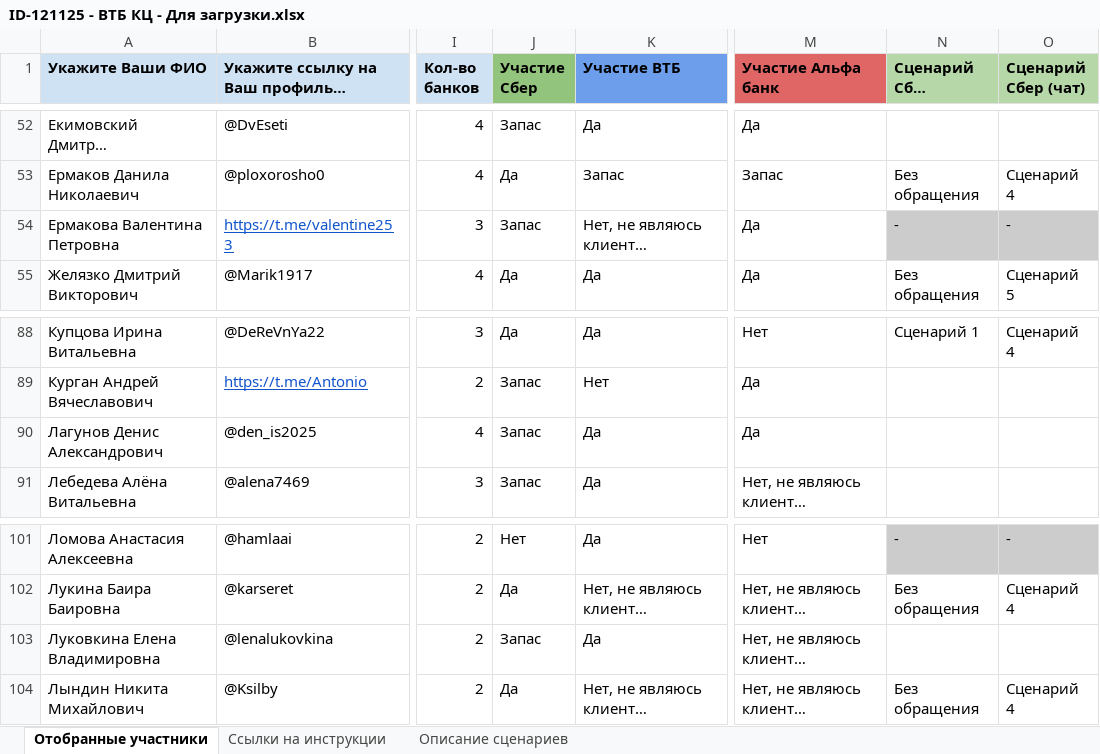
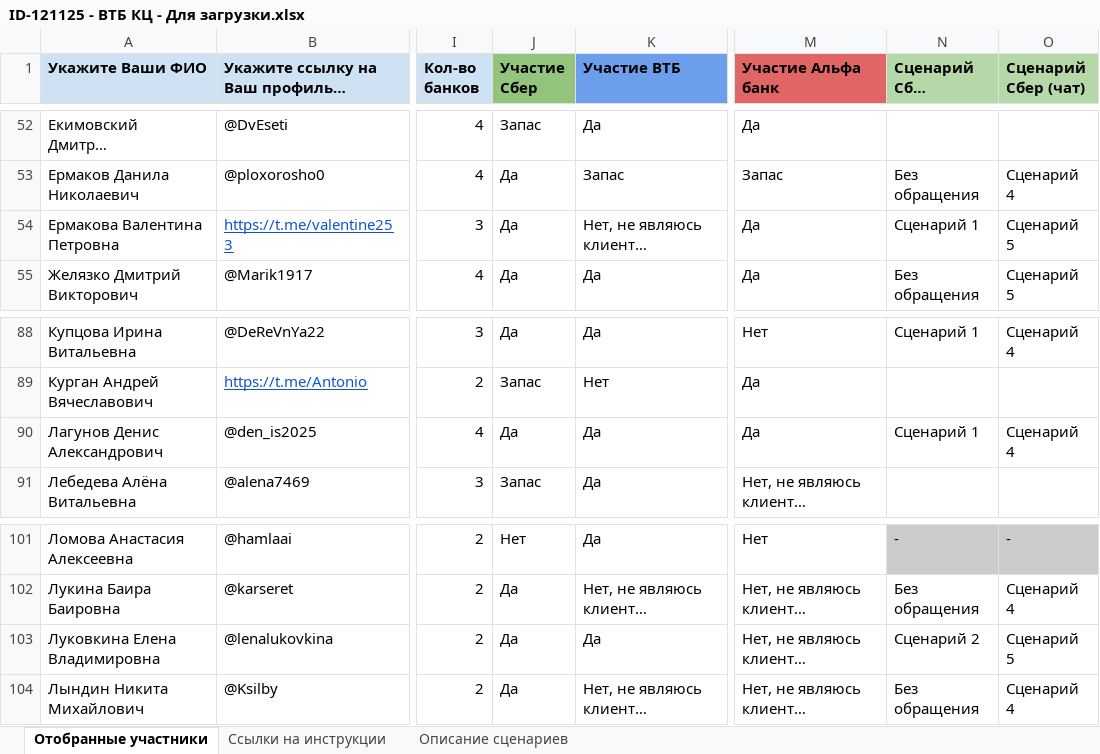
Before and after one commit to crowdtesting-ru/121125-, an Excel workbook: ID-121125 - ВТБ КЦ - Для загрузки.xlsx, sheet Отобранные участники, drawn as a sheet; only a part is shown, gaps mark what is left out; long unchanged cells end in …; values as stored, in another font and other column widths than the file's, no borders; charts and pictures and conditional formats not drawn; the diff covers the shown part only; the diff names each change by its address in the sheet, - before the commit and + after, or states it on an @@ line.

```diff
--- a/ID-121125 - ВТБ КЦ - Для загрузки.xlsx (sheet Отобранные участники)
+++ b/ID-121125 - ВТБ КЦ - Для загрузки.xlsx (sheet Отобранные участники)
-J54 (Участие Сбер): Запас
+J54 (Участие Сбер): Да
-N54 (Сценарий Сбер (звонок)): -
+N54 (Сценарий Сбер (звонок)): Сценарий 1
-N54:O54 fill: #CCCCCC
+N54:O54 fill: none
-O54 (Сценарий Сбер (чат)): -
+O54 (Сценарий Сбер (чат)): Сценарий 5
-J90 (Участие Сбер): Запас
+J90 (Участие Сбер): Да
-N90 (Сценарий Сбер (звонок)): (empty)
+N90 (Сценарий Сбер (звонок)): Сценарий 1
-O90 (Сценарий Сбер (чат)): (empty)
+O90 (Сценарий Сбер (чат)): Сценарий 4
-J103 (Участие Сбер): Запас
+J103 (Участие Сбер): Да
-N103 (Сценарий Сбер (звонок)): (empty)
+N103 (Сценарий Сбер (звонок)): Сценарий 2
-O103 (Сценарий Сбер (чат)): (empty)
+O103 (Сценарий Сбер (чат)): Сценарий 5
```
Also changed, not shown: 10 added rows and 16 edited cells elsewhere in this sheet, hidden cells.
